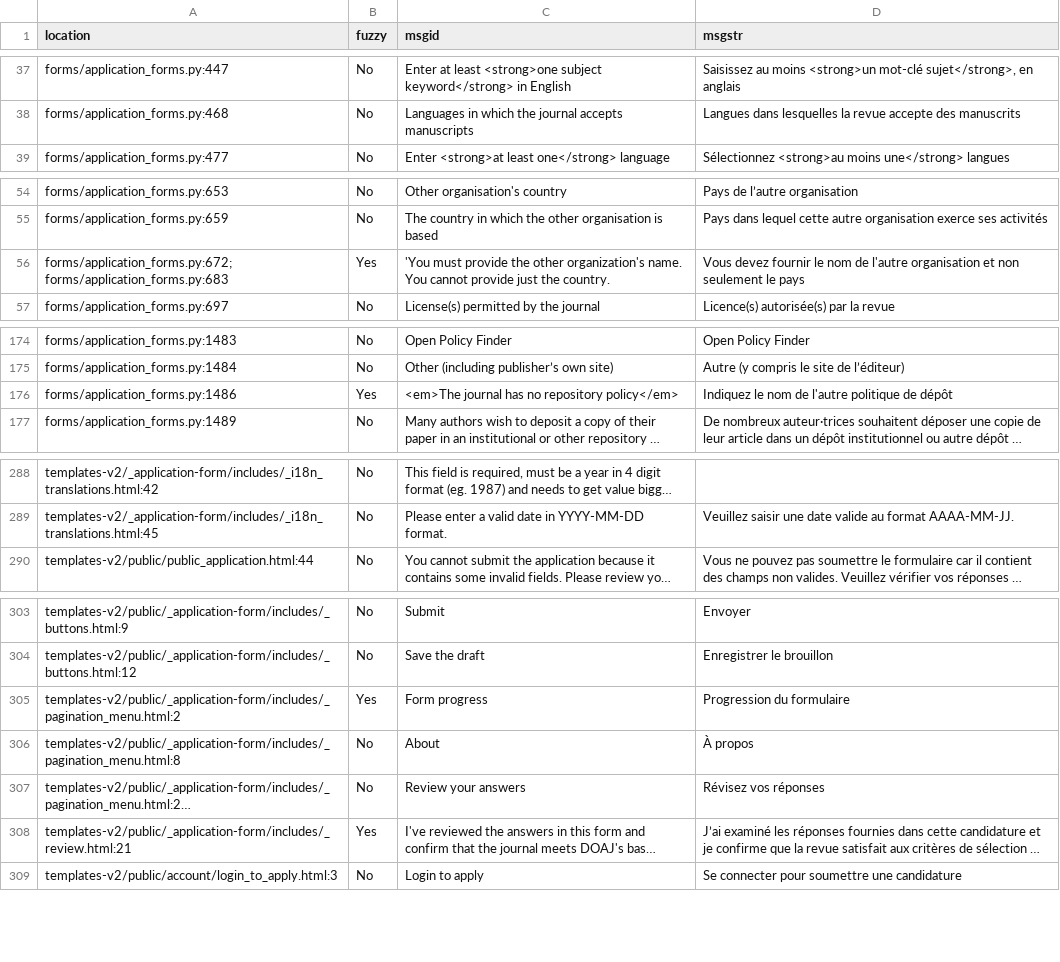
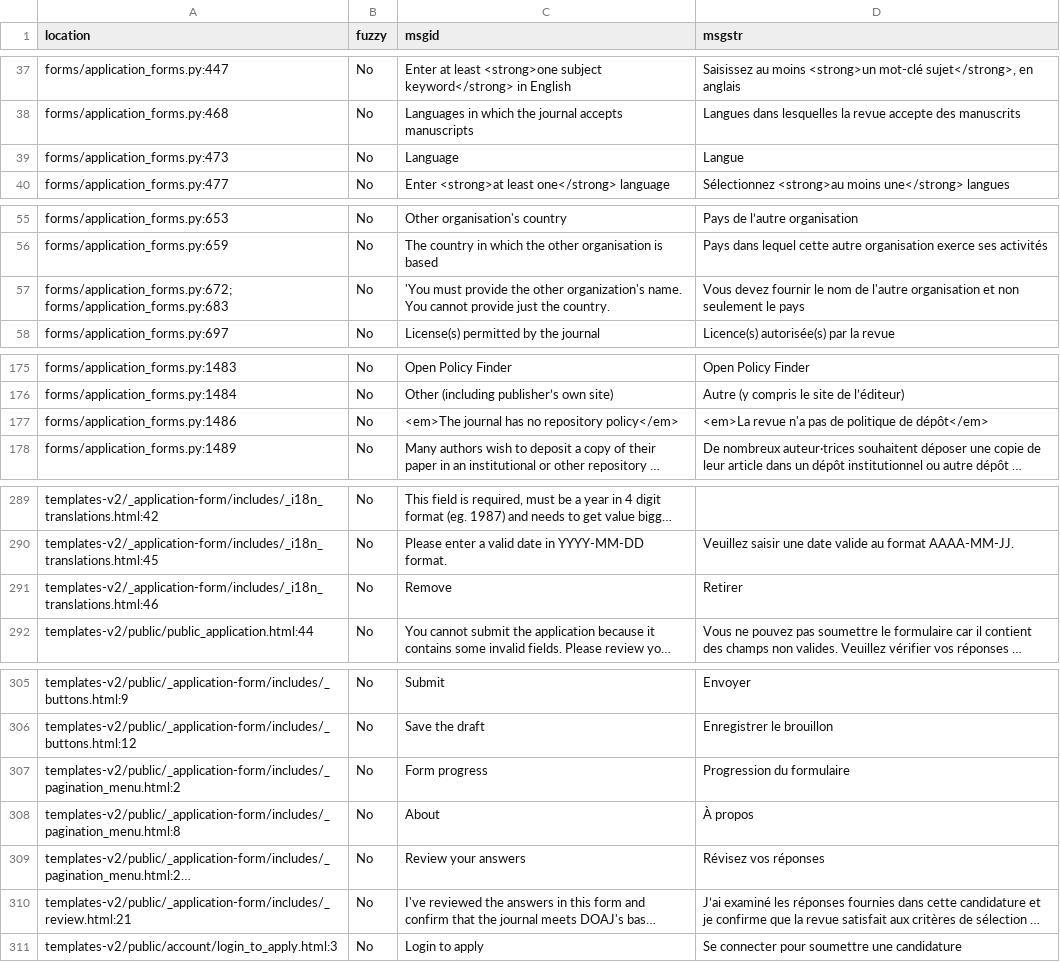
Before and after one commit to DOAJ/doaj, a CSV file: portality/ui/translations/messages_fr.csv, drawn as a sheet; only a part is shown, gaps mark what is left out; long unchanged cells end in …; addresses are those after the commit; the diff covers the shown part only; the diff names each change by its address in the sheet, - before the commit and + after, or states it on an @@ line.

Commit message:
Update FR translations CSV for parity with current messages

```diff
--- a/portality/ui/translations/messages_fr.csv
+++ b/portality/ui/translations/messages_fr.csv
+row 39: forms/application_forms.py:473 | No | Language | Langue
-B57 (fuzzy): Yes
+B57 (fuzzy): No
-B177 (fuzzy): Yes
+B177 (fuzzy): No
-D177 (msgstr): Indiquez le nom de l'autre politique de dépôt
+D177 (msgstr): <em>La revue n'a pas de politique de dépôt</em>
+row 291: templates-v2/_application-form/includes/_i18n_translations.html:46 | No | Remove | Retirer
-B307 (fuzzy): Yes
+B307 (fuzzy): No
-B310 (fuzzy): Yes
+B310 (fuzzy): No
```
Also changed, not shown: 3 edited cells elsewhere in this file.
